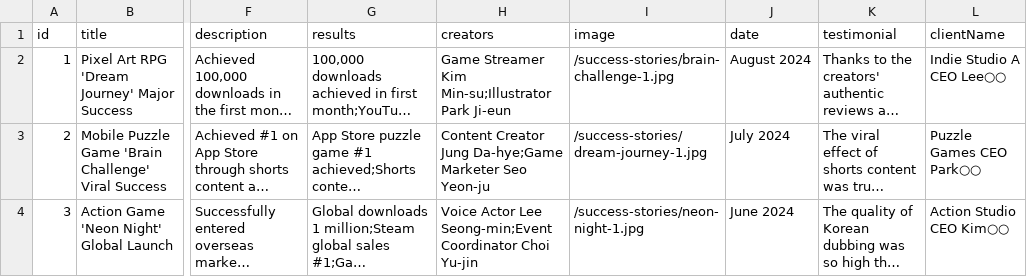
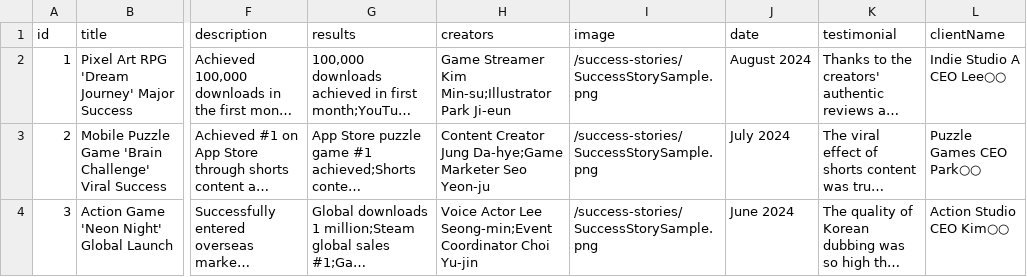
Before and after one commit to kjinwoo12/HGECreatorWeb, a CSV file: data/en/success-stories.csv, drawn as a sheet; only a part is shown, gaps mark what is left out; long unchanged cells end in …; the diff names each change by its address in the sheet, - before the commit and + after, or states it on an @@ line.

```diff
--- a/data/en/success-stories.csv
+++ b/data/en/success-stories.csv
-I2 (image): /success-stories/brain-challenge-1.jpg
+I2 (image): /success-stories/SuccessStorySample.png
-I3 (image): /success-stories/dream-journey-1.jpg
+I3 (image): /success-stories/SuccessStorySample.png
-I4 (image): /success-stories/neon-night-1.jpg
+I4 (image): /success-stories/SuccessStorySample.png
```
Also changed, not shown: data/jp/success-stories.csv, data/success-stories.csv, 40 other files.
